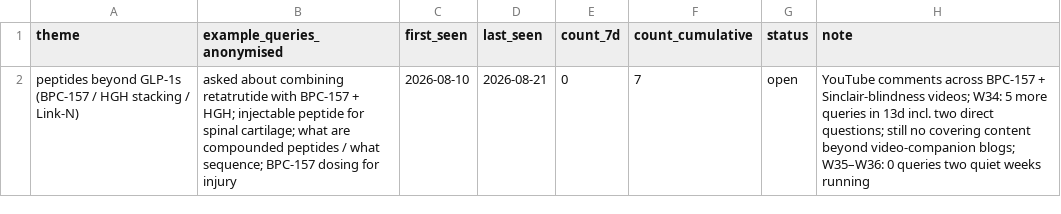
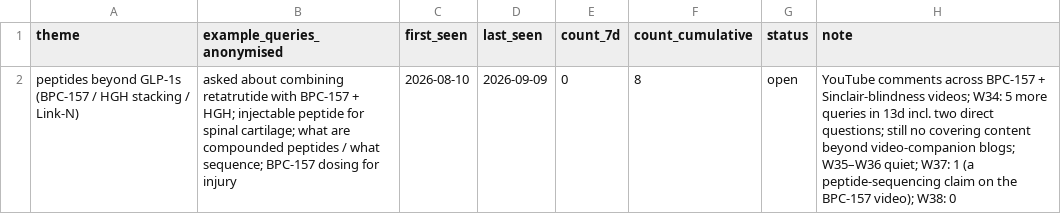
Before and after one commit to DrBradStanfield/roadmap, a CSV file: docs/loops/chat-health/content-backlog.csv, drawn as a sheet.

```diff
--- a/docs/loops/chat-health/content-backlog.csv
+++ b/docs/loops/chat-health/content-backlog.csv
@@ -1,2 +1,2 @@
 theme,example_queries_anonymised,first_seen,last_seen,count_7d,count_cumulative,status,note
-peptides beyond GLP-1s (BPC-157 / HGH stacking / Link-N),asked about combining retatrutide with BPC-157 + HGH; injectable peptide for spinal cartilage; what are compounded peptides / what sequence; BPC-157 dosing for injury,2026-08-10,2026-08-21,0,7,open,YouTube comments across BPC-157 + Sinclair-blindness videos; W34: 5 more queries in 13d incl. two direct questions; still no covering content beyond video-companion blogs; W35–W36: 0 queries two quiet weeks running
+peptides beyond GLP-1s (BPC-157 / HGH stacking / Link-N),asked about combining retatrutide with BPC-157 + HGH; injectable peptide for spinal cartilage; what are compounded peptides / what sequence; BPC-157 dosing for injury,2026-08-10,2026-09-09,0,8,open,YouTube comments across BPC-157 + Sinclair-blindness videos; W34: 5 more queries in 13d incl. two direct questions; still no covering content beyond video-companion blogs; W35–W36 quiet; W37: 1 (a peptide-sequencing claim on the BPC-157 video); W38: 0
```
Also changed, not shown: docs/loops/chat-health/metrics.csv, 3 other files.
